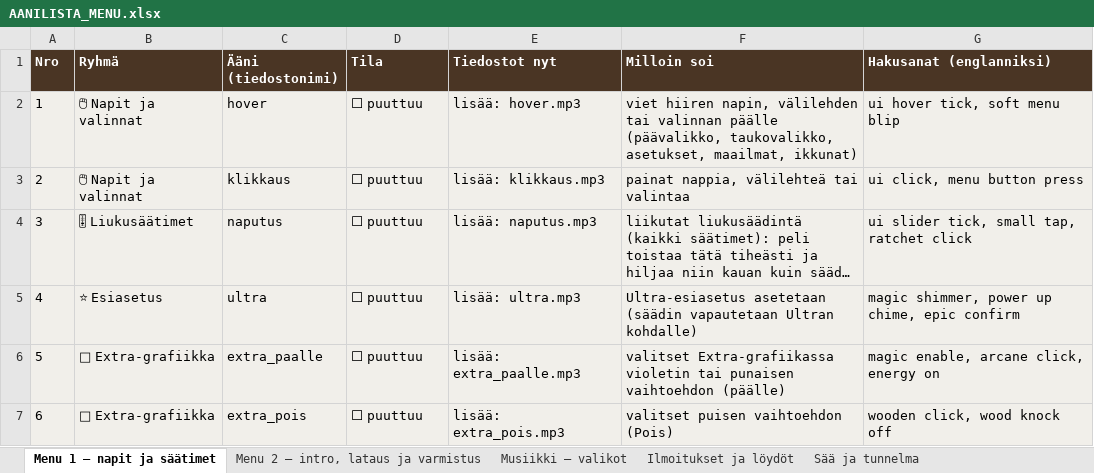
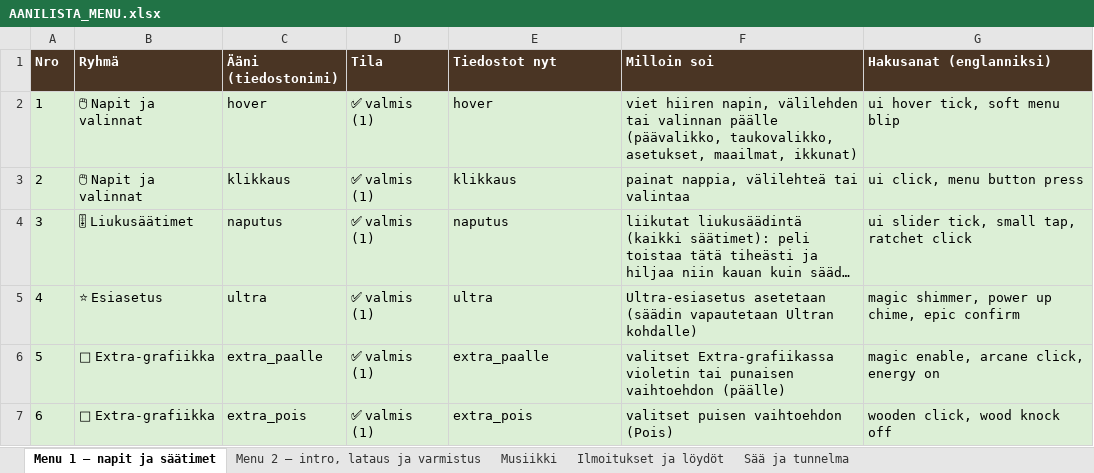
Before and after one commit to EricStudios/hiidenmaa, an Excel workbook: sounds/AANILISTA_MENU.xlsx, sheet Menu 1 – napit ja säätimet, drawn as a sheet; long unchanged cells end in …; values as stored, in another font and other column widths than the file's, no borders; the diff names each change by its address in the sheet, - before the commit and + after, or states it on an @@ line.

```diff
--- a/sounds/AANILISTA_MENU.xlsx (sheet Menu 1 – napit ja säätimet)
+++ b/sounds/AANILISTA_MENU.xlsx (sheet Menu 1 – napit ja säätimet)
-sheet tab: Musiikki – valikot
+sheet tab: Musiikki
-D2:D7 (Tila): ⬜ puuttuu
+D2:D7 (Tila): ✅ valmis (1)
-E2 (Tiedostot nyt): lisää: hover.mp3
+E2 (Tiedostot nyt): hover
-E3 (Tiedostot nyt): lisää: klikkaus.mp3
+E3 (Tiedostot nyt): klikkaus
-E4 (Tiedostot nyt): lisää: naputus.mp3
+E4 (Tiedostot nyt): naputus
-E5 (Tiedostot nyt): lisää: ultra.mp3
+E5 (Tiedostot nyt): ultra
-E6 (Tiedostot nyt): lisää: extra_paalle.mp3
+E6 (Tiedostot nyt): extra_paalle
-E7 (Tiedostot nyt): lisää: extra_pois.mp3
+E7 (Tiedostot nyt): extra_pois
```
Also changed, not shown: sheet Musiikki, sheet Ilmoitukset ja löydöt, 52 other files.
